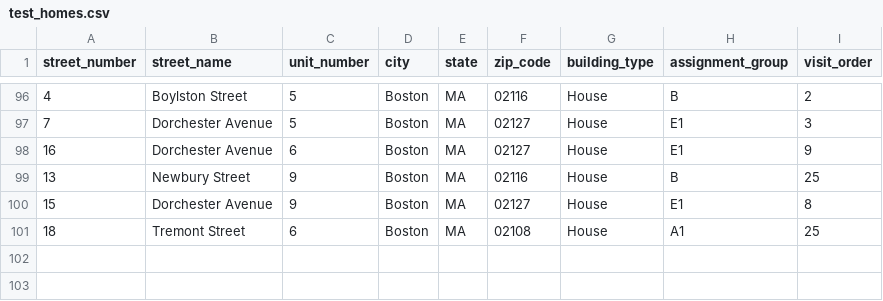
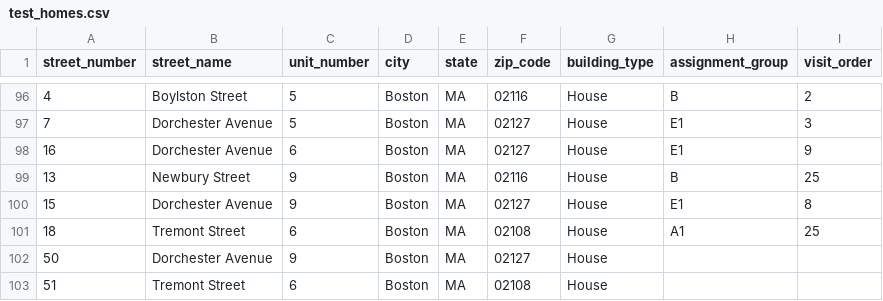
Before and after one commit to codeforboston/urban-league-heat-pump-accelerator, a CSV file: backend/lib/seeds/test_homes.csv, drawn as a sheet; only a part is shown, gaps mark what is left out; the diff names each change by its address in the sheet, - before the commit and + after, or states it on an @@ line.

Commit message:
Add seed homes without assignments

```diff
--- a/backend/lib/seeds/test_homes.csv
+++ b/backend/lib/seeds/test_homes.csv
+row 102: 50 | Dorchester Avenue | 9 | Boston | MA | 02127 | House
+row 103: 51 | Tremont Street | 6 | Boston | MA | 02108 | House
```
